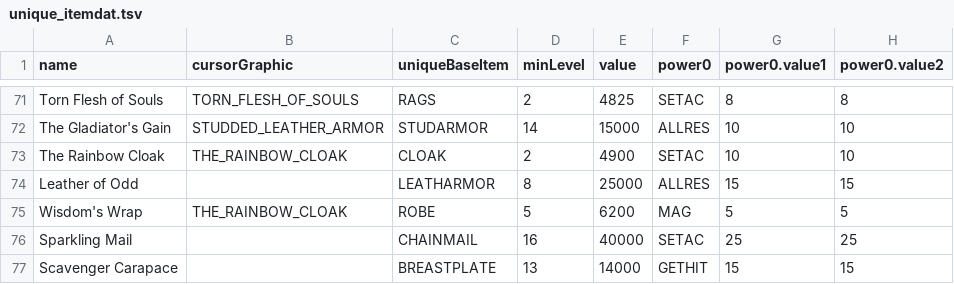
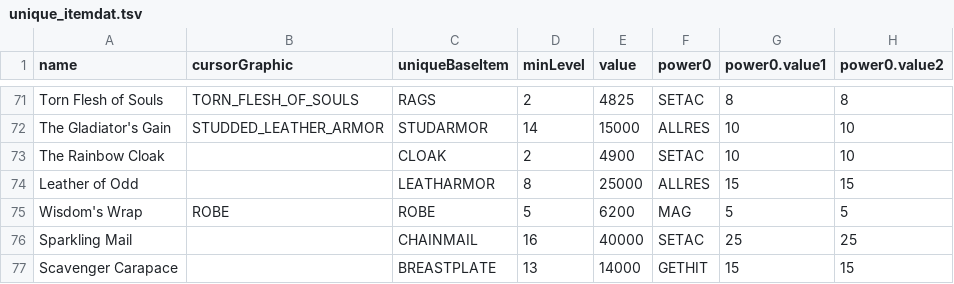
Before and after one commit to mrBigHub/DevilutionX, a TSV file: assets/txtdata/items/unique_itemdat.tsv, drawn as a sheet; only a part is shown, gaps mark what is left out; the diff covers the shown part only; the diff names each change by its address in the sheet, - before the commit and + after, or states it on an @@ line.

Commit message:
Add files via upload

```diff
--- a/assets/txtdata/items/unique_itemdat.tsv
+++ b/assets/txtdata/items/unique_itemdat.tsv
-B73 (cursorGraphic): THE_RAINBOW_CLOAK
+B73 (cursorGraphic): (empty)
-B75 (cursorGraphic): THE_RAINBOW_CLOAK
+B75 (cursorGraphic): ROBE
```
Also changed, not shown: 37 edited cells elsewhere in this file.
